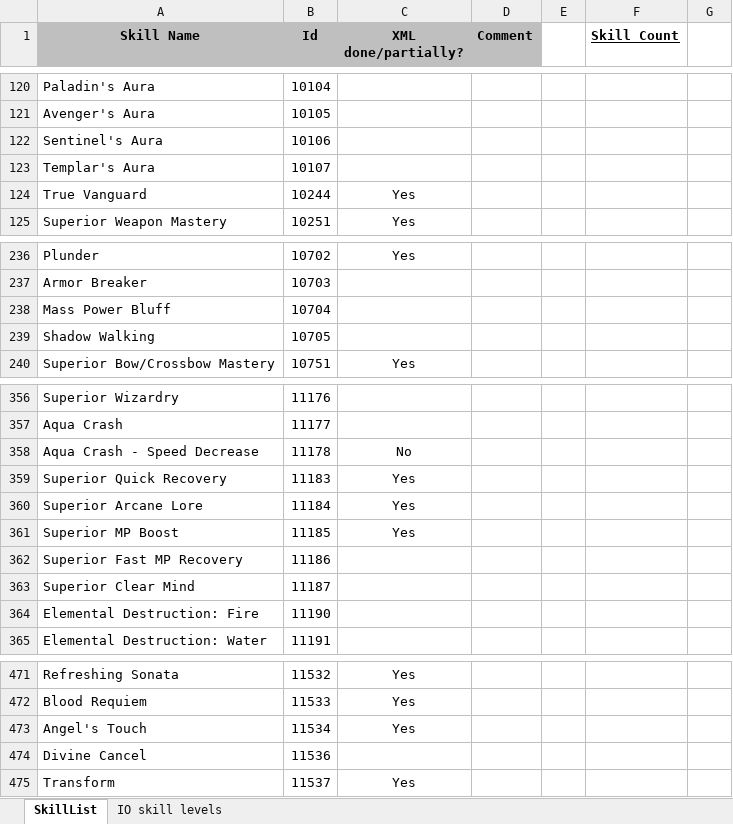
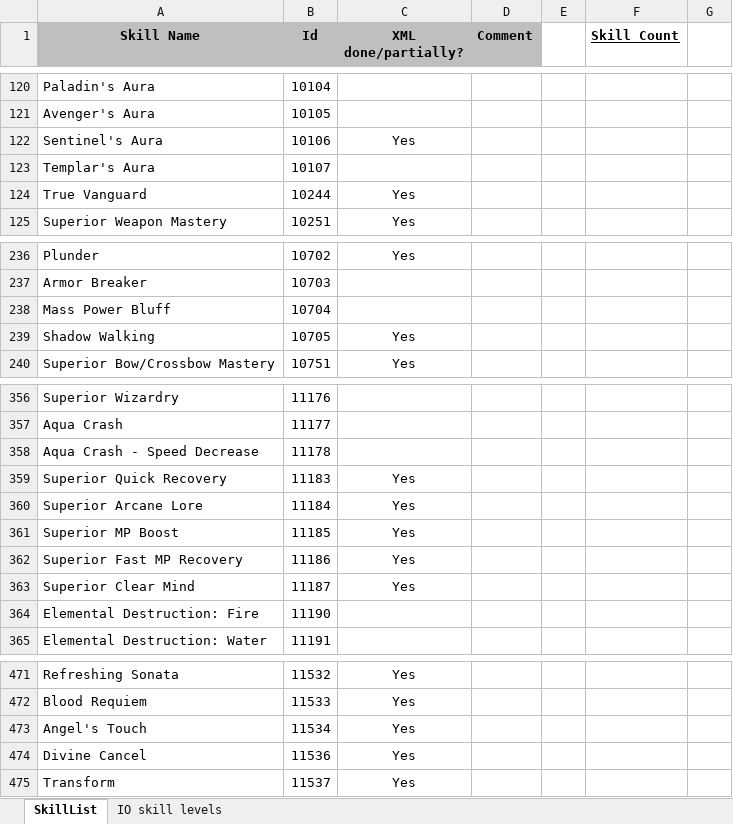
Before and after one commit to nick1pas/L2jMobius, an Excel workbook: trunk/dist/game/data/stats/skills/TODO.xlsx, sheet SkillList, drawn as a sheet; only a part is shown, gaps mark what is left out; values as stored, in another font and other column widths than the file's, no borders; the diff covers the shown part only; the diff names each change by its address in the sheet, - before the commit and + after, or states it on an @@ line.

Commit message:
Updated skills TODO.xlsx file.

```diff
--- a/trunk/dist/game/data/stats/skills/TODO.xlsx (sheet SkillList)
+++ b/trunk/dist/game/data/stats/skills/TODO.xlsx (sheet SkillList)
-C122 (XML done/partially?): (empty)
+C122 (XML done/partially?): Yes
-C239 (XML done/partially?): (empty)
+C239 (XML done/partially?): Yes
-C358 (XML done/partially?): No
+C358 (XML done/partially?): (empty)
-C362:C363 (XML done/partially?): (empty)
+C362:C363 (XML done/partially?): Yes
-C474 (XML done/partially?): (empty)
+C474 (XML done/partially?): Yes
```
Also changed, not shown: 16 edited cells elsewhere in this sheet.
